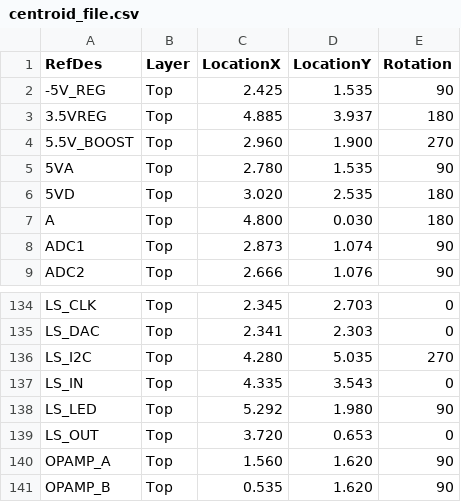
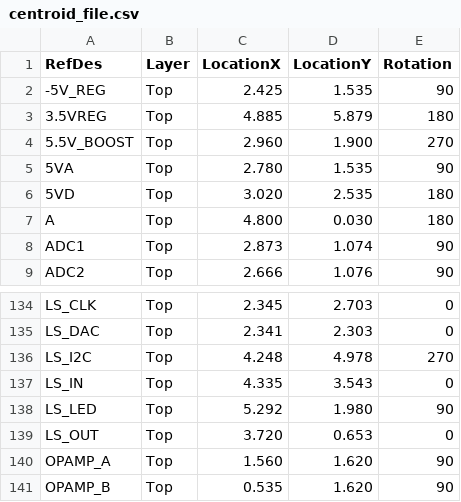
Before and after one commit to open-ephys/acquisition-board, a CSV file: centroid_file.csv, drawn as a sheet; only a part is shown, gaps mark what is left out.

Commit message:
Update centroid file

```diff
--- a/centroid_file.csv
+++ b/centroid_file.csv
@@ -2,3 +2,3 @@ RefDes,Layer,LocationX,LocationY,Rotation
 -5V_REG,Top,2.425,1.535,90
-3.5VREG,Top,4.885,3.937,180
+3.5VREG,Top,4.885,5.879,180
 5.5V_BOOST,Top,2.960,1.900,270
@@ -135,3 +135,3 @@ LS_CLK,Top,2.345,2.703,0
 LS_DAC,Top,2.341,2.303,0
-LS_I2C,Top,4.280,5.035,270
+LS_I2C,Top,4.248,4.978,270
 LS_IN,Top,4.335,3.543,0
```
Also changed, not shown: 1 other file.
